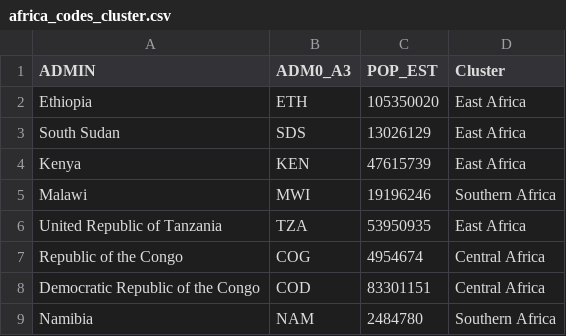
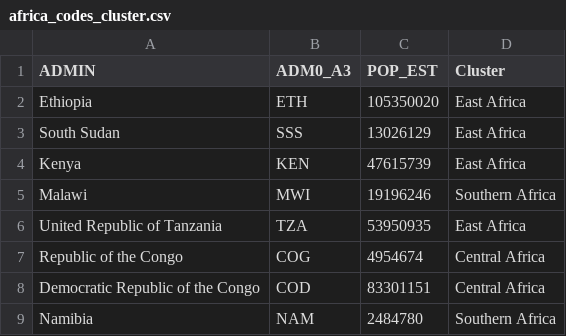
Before and after one commit to angelinaRC/corona_dashboard, a CSV file: africa_codes_cluster.csv, drawn as a sheet; only a part is shown.

Commit message:
Update africa_codes_cluster.csv

```diff
--- a/africa_codes_cluster.csv
+++ b/africa_codes_cluster.csv
@@ -2,3 +2,3 @@ ADMIN,ADM0_A3,POP_EST,Cluster
 Ethiopia,ETH,"105350020",East Africa
-South Sudan,SDS,"13026129",East Africa
+South Sudan,SSS,"13026129",East Africa
 Kenya,KEN,"47615739",East Africa
```
